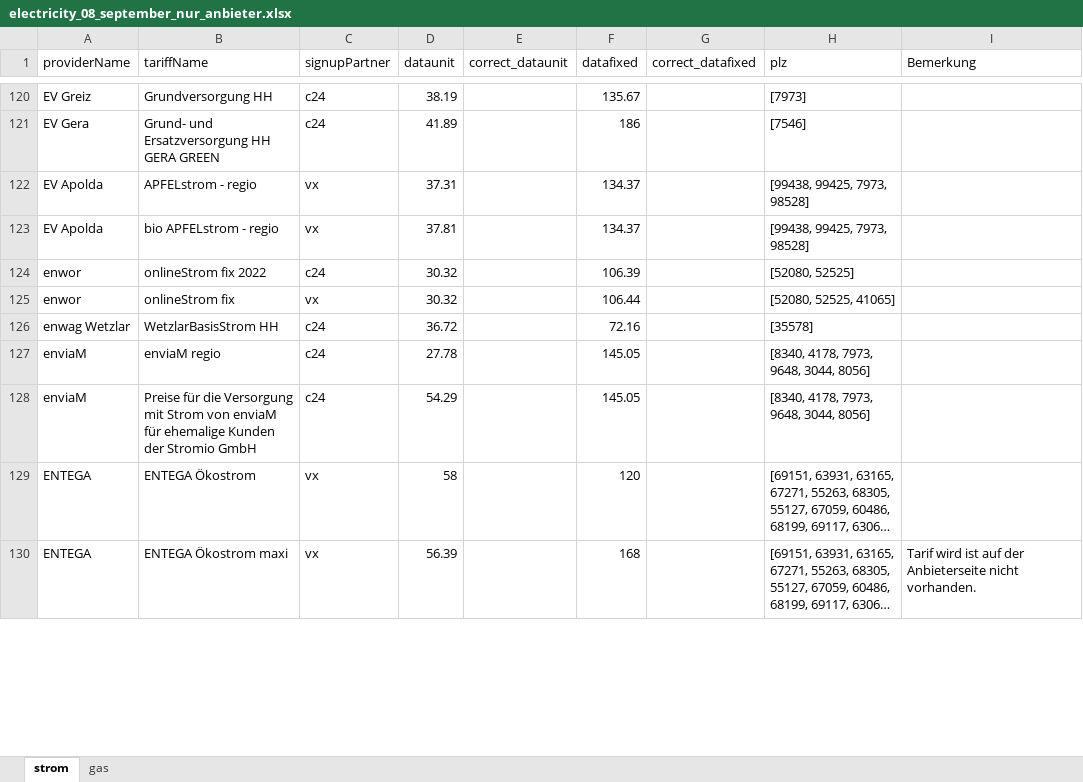
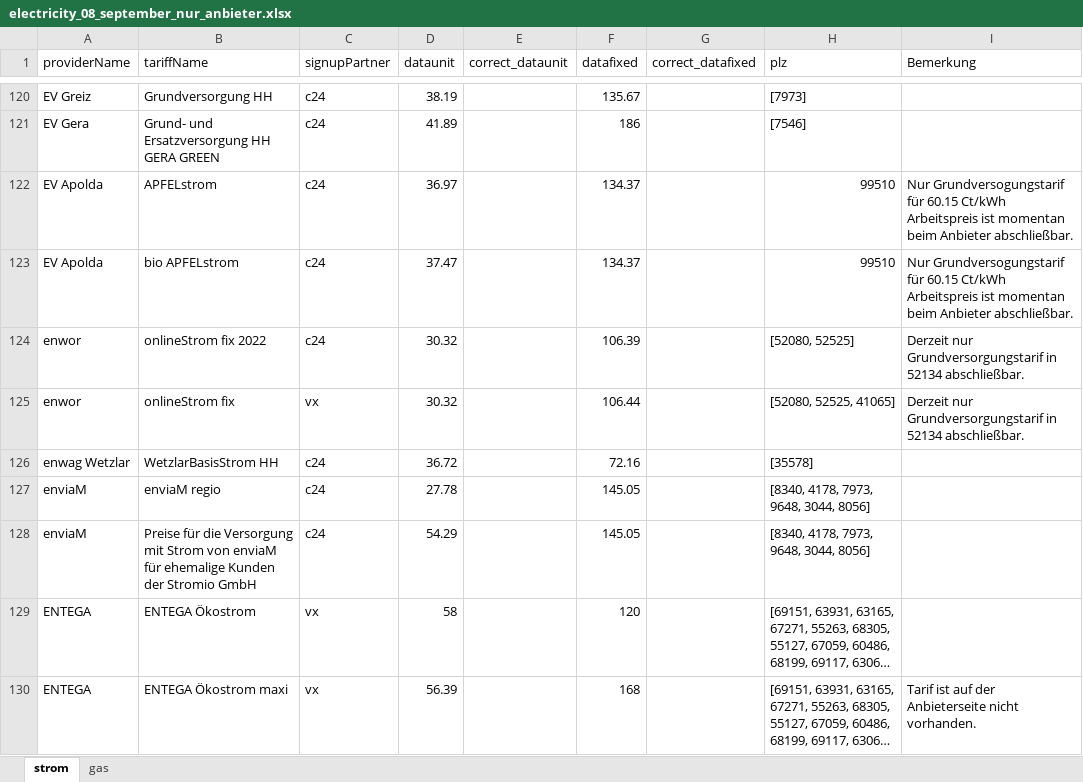
Before and after one commit to Alioio/ft_energy_data_analysis, an Excel workbook: notebooks/electricity_08_september_nur_anbieter.xlsx, sheet strom, drawn as a sheet; only a part is shown, gaps mark what is left out; long unchanged cells end in …; values as stored, in another font and other column widths than the file's, no cell formats; the diff covers the shown part only; the diff names each change by its address in the sheet, - before the commit and + after, or states it on an @@ line.

```diff
--- a/notebooks/electricity_08_september_nur_anbieter.xlsx (sheet strom)
+++ b/notebooks/electricity_08_september_nur_anbieter.xlsx (sheet strom)
-B122 (tariffName): APFELstrom - regio
+B122 (tariffName): APFELstrom
-C122:C123 (signupPartner): vx
+C122:C123 (signupPartner): c24
-D122 (dataunit): 37.31
+D122 (dataunit): 36.97
-H122:H123 (plz): [99438, 99425, 7973, 98528]
+H122:H123 (plz): 99510
-I122:I123 (Bemerkung): (empty)
+I122:I123 (Bemerkung): Nur Grundversogungstarif für 60.15 Ct/kWh Arbeitspreis ist momentan beim Anbieter abschließbar.
-B123 (tariffName): bio APFELstrom - regio
+B123 (tariffName): bio APFELstrom
-D123 (dataunit): 37.81
+D123 (dataunit): 37.47
-I124:I125 (Bemerkung): (empty)
+I124:I125 (Bemerkung): Derzeit nur Grundversorgungstarif in 52134 abschließbar.
-I130 (Bemerkung): Tarif wird ist auf…
+I130 (Bemerkung): Tarif ist auf…
```
Also changed, not shown: 1 added row, 1 moved row and 15 edited cells elsewhere in this sheet, sheet gas, cell formats, 29 other files.
